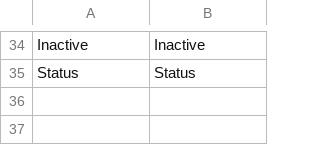
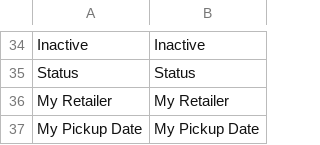
Before and after one commit to Smile-SA/magento2-module-retailer, a CSV file: i18n/en_US.csv, drawn as a sheet; only a part is shown, gaps mark what is left out.

```diff
--- a/i18n/en_US.csv
+++ b/i18n/en_US.csv
@@ -35 +35,3 @@ Inactive,Inactive
 Status,Status
+"My Retailer","My Retailer"
+"My Pickup Date","My Pickup Date"
```
Also changed, not shown: i18n/fr_FR.csv.
